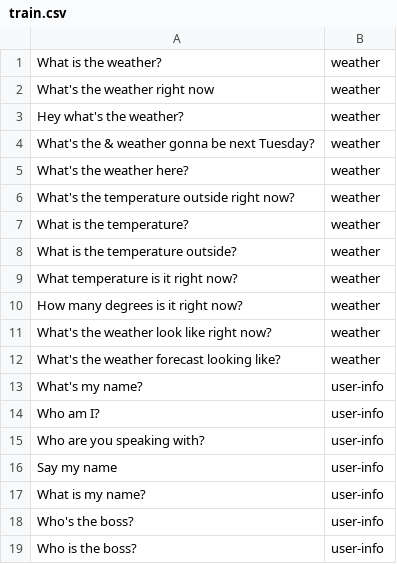
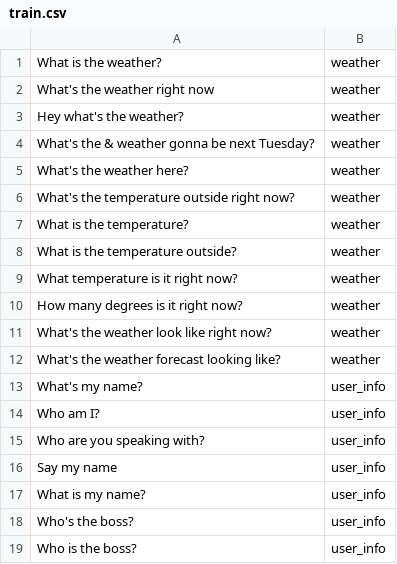
Before and after one commit to whittlbc/jarvis, a CSV file: jarvis/learn/data/train/train.csv, drawn as a sheet.

Commit message:
Got action_methods and responses connected to the trained ML backend to predict actions

```diff
--- a/jarvis/learn/data/train/train.csv
+++ b/jarvis/learn/data/train/train.csv
@@ -12,8 +12,8 @@ What's the weather look like right now?|weather
 What's the weather forecast looking like?|weather
-What's my name?|user-info
-Who am I?|user-info
-Who are you speaking with?|user-info
-Say my name|user-info
-What is my name?|user-info
-Who's the boss?|user-info
-Who is the boss?|user-info
+What's my name?|user_info
+Who am I?|user_info
+Who are you speaking with?|user_info
+Say my name|user_info
+What is my name?|user_info
+Who's the boss?|user_info
+Who is the boss?|user_info
```
Also changed, not shown: 13 other files.
